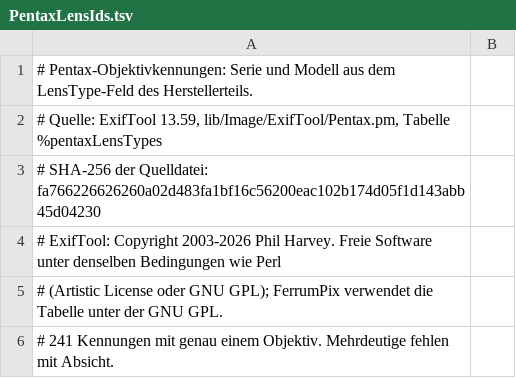
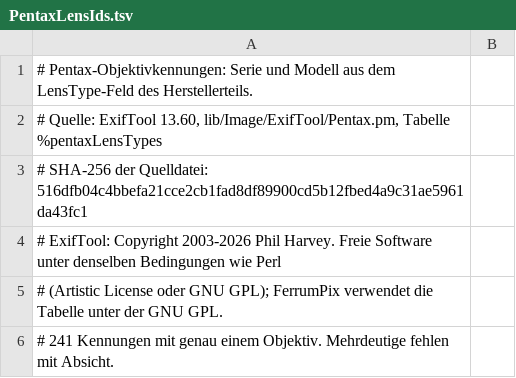
Before and after one commit to Bitpainter75/FerrumPix, a TSV file: Resources/PentaxLensIds.tsv, drawn as a sheet; only a part is shown.

```diff
--- a/Resources/PentaxLensIds.tsv
+++ b/Resources/PentaxLensIds.tsv
@@ -1,4 +1,4 @@
 # Pentax-Objektivkennungen: Serie und Modell aus dem LensType-Feld des Herstellerteils.
-# Quelle: ExifTool 13.59, lib/Image/ExifTool/Pentax.pm, Tabelle %pentaxLensTypes
-# SHA-256 der Quelldatei: fa766226626260a02d483fa1bf16c56200eac102b174d05f1d143abb45d04230
+# Quelle: ExifTool 13.60, lib/Image/ExifTool/Pentax.pm, Tabelle %pentaxLensTypes
+# SHA-256 der Quelldatei: 516dfb04c4bbefa21cce2cb1fad8df89900cd5b12fbed4a9c31ae5961da43fc1
 # ExifTool: Copyright 2003-2026 Phil Harvey. Freie Software unter denselben Bedingungen wie Perl
```
Also changed, not shown: Resources/CanonLensTypes.tsv, Resources/NikonLensIds.tsv, 2 other files.
